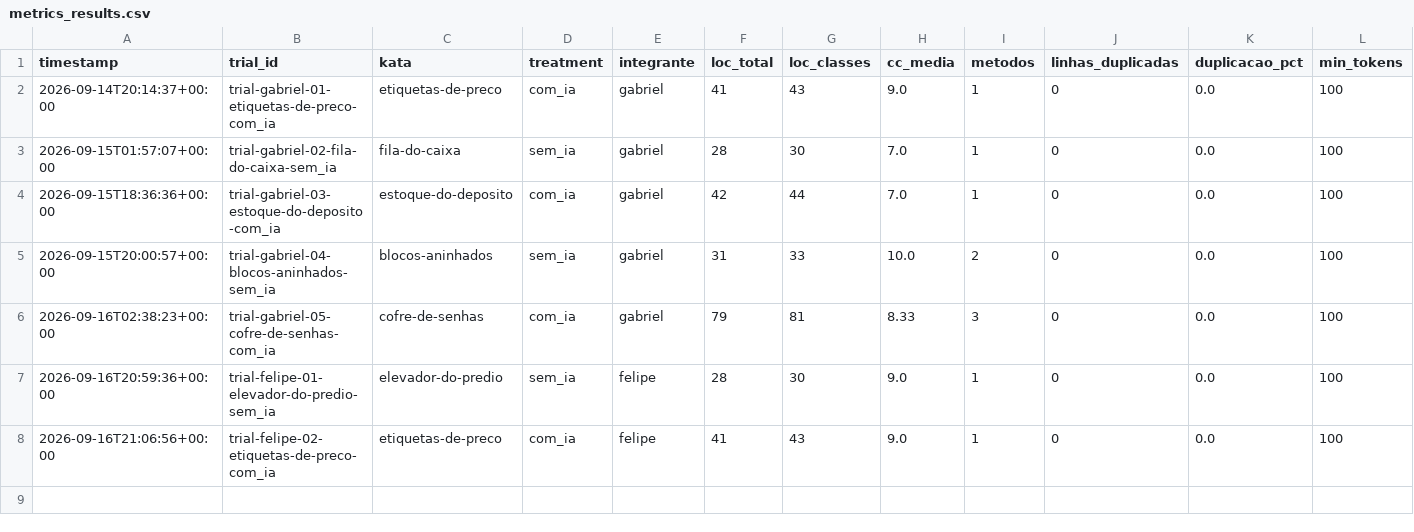
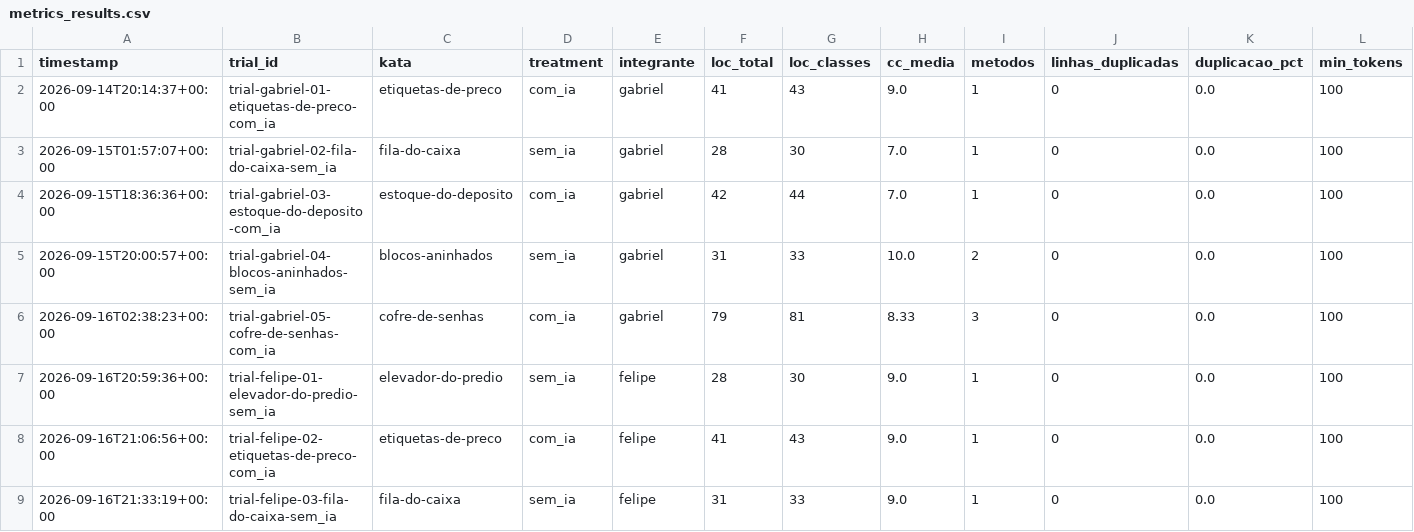
Before and after one commit to Lab-Experimentao/Lab02-AssistentesDeIA, a CSV file: results/metrics_results.csv, drawn as a sheet; the diff names each change by its address in the sheet, - before the commit and + after, or states it on an @@ line.

```diff
--- a/results/metrics_results.csv
+++ b/results/metrics_results.csv
+row 9: 2026-09-16T21:33:19+00:00 | trial-felipe-03-fila-do-caixa-sem_ia | fila-do-caixa | sem_ia | felipe | 31 | 33 | 9.0 | 1 | 0 | 0.0 | 100
```
Also changed, not shown: results/time_results.csv, 2 other files.
